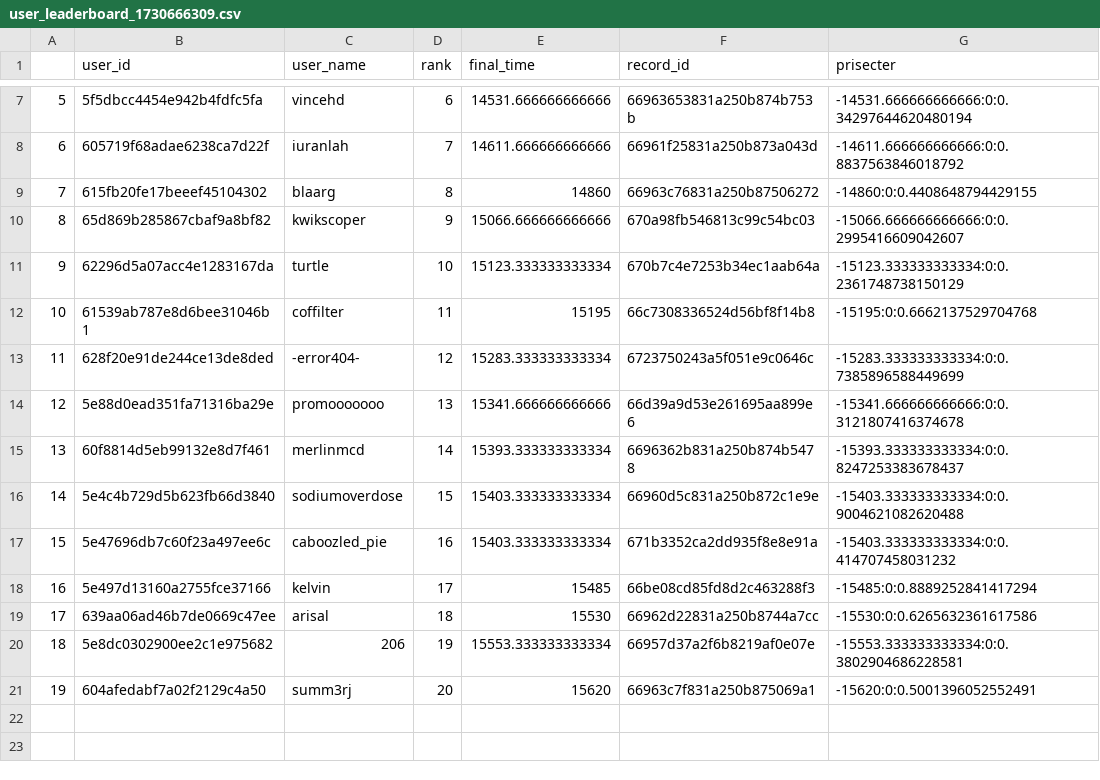
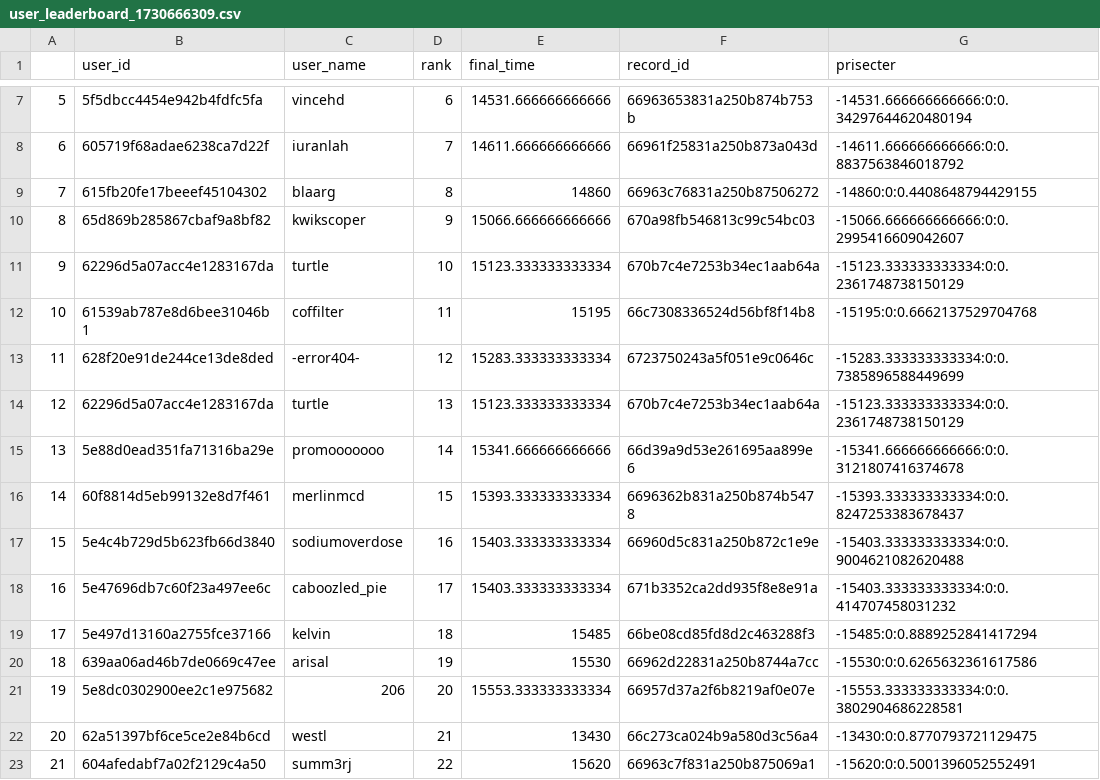
Before and after one commit to unduli-attacked/40-lines-analysis, a CSV file: out_test/user_leaderboard_1730666309.csv, drawn as a sheet; only a part is shown, gaps mark what is left out; addresses are those after the commit; the diff names each change by its address in the sheet, - before the commit and + after, or states it on an @@ line.

Commit message:
duplicate user cleanup function

```diff
--- a/out_test/user_leaderboard_1730666309.csv
+++ b/out_test/user_leaderboard_1730666309.csv
+row 14: 12 | 62296d5a07acc4e1283167da | turtle | 13 | 15123.333333333334 | 670b7c4e7253b34ec1aab64a | -15123.333333333334:0:0.2361748738150129
@@ column A renumbered from row 15 down @@
-D15 (rank): 13
+D15 (rank): 14
-D16 (rank): 14
+D16 (rank): 15
-D17 (rank): 15
+D17 (rank): 16
-D18 (rank): 16
+D18 (rank): 17
-D19 (rank): 17
+D19 (rank): 18
-D20 (rank): 18
+D20 (rank): 19
-D21 (rank): 19
+D21 (rank): 20
+row 22: 20 | 62a51397bf6ce5ce2e84b6cd | westl | 21 | 13430 | 66c273ca024b9a580d3c56a4 | -13430:0:0.8770793721129475
-D23 (rank): 20
+D23 (rank): 22
```
Also changed, not shown: 3 other files.
